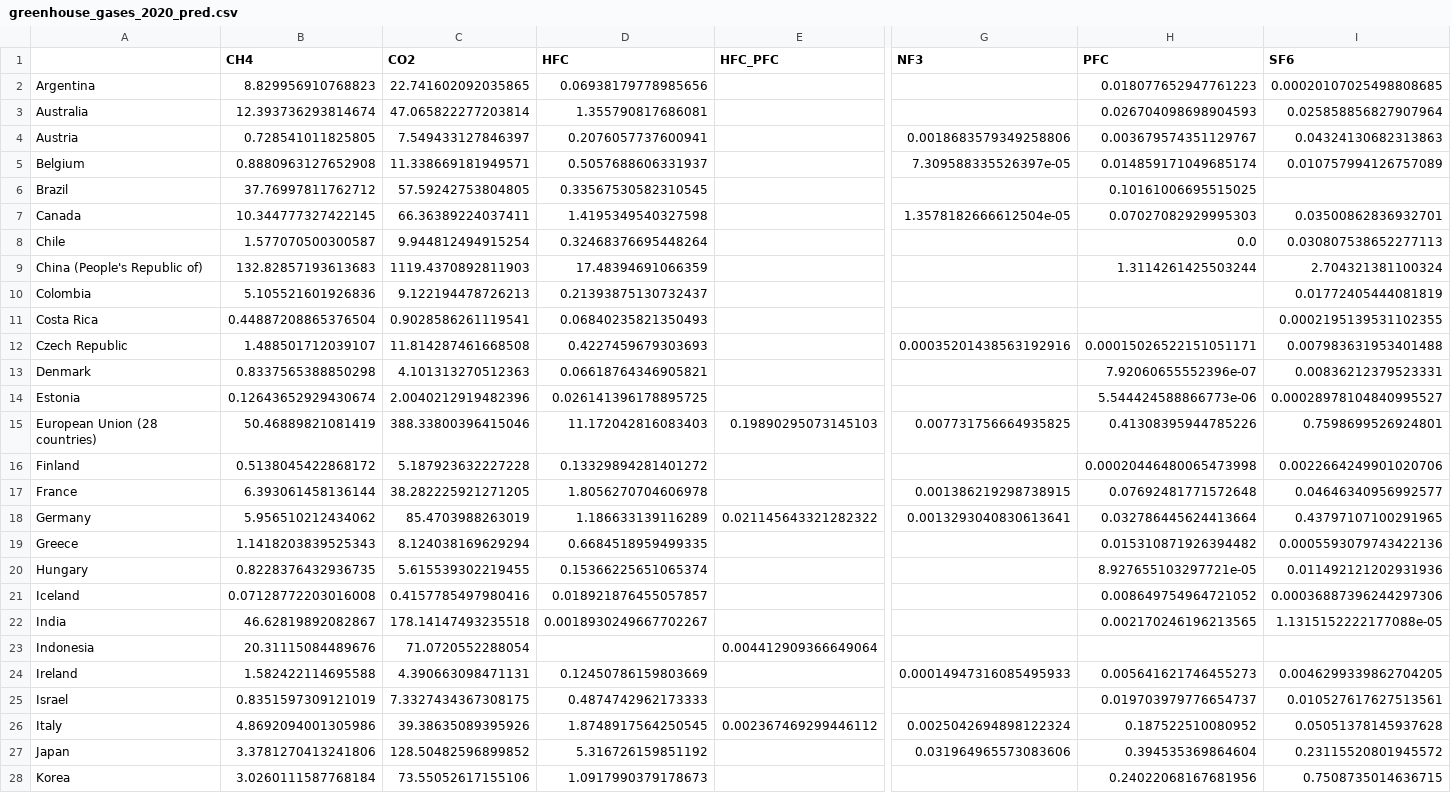
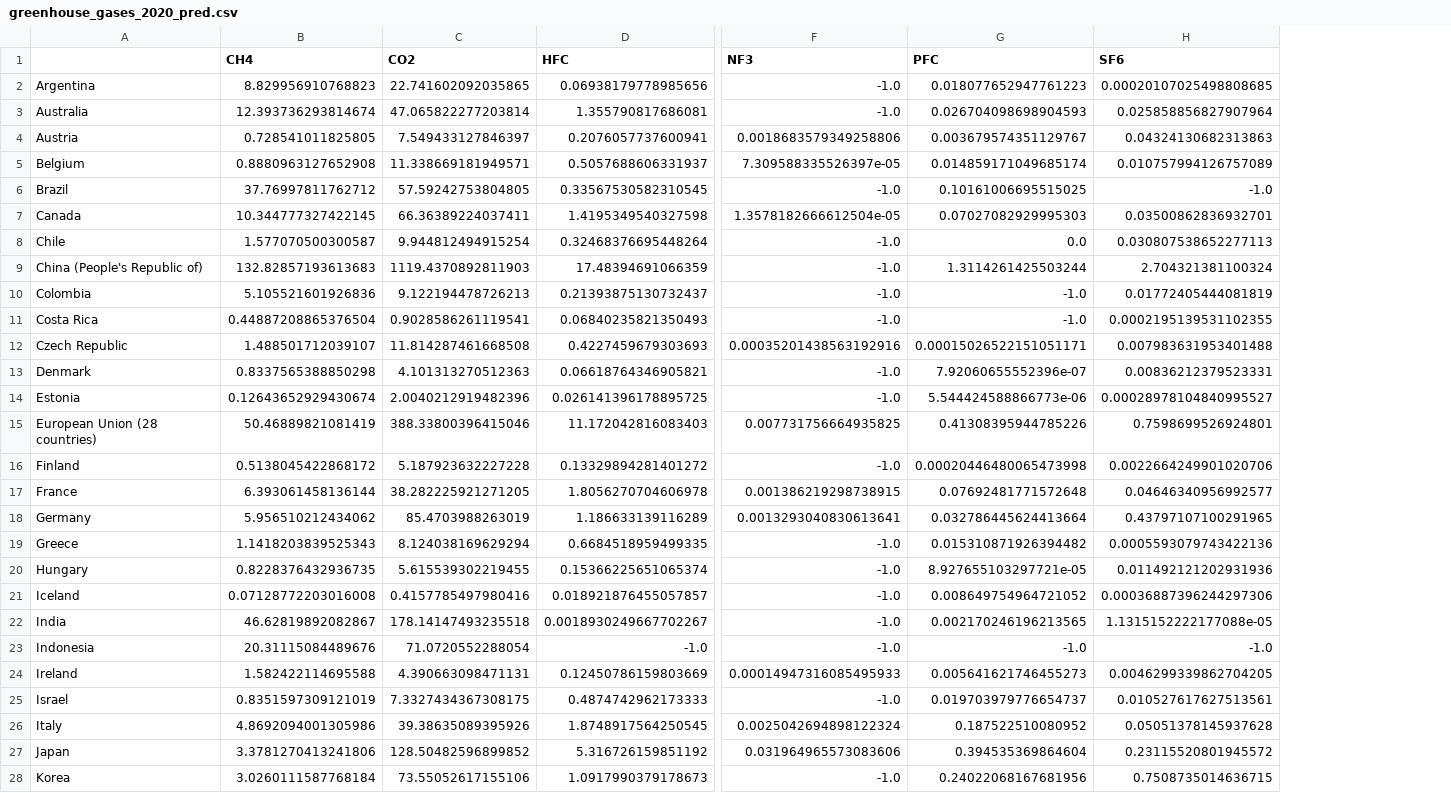
Before and after one commit to MarkusKiesel93/DOPPThreatenedSpecies, a CSV file: data/OECD/greenhouse_gases_2020_pred.csv, drawn as a sheet; only a part is shown, gaps mark what is left out; removed rows and columns are numbered as before the commit, all else as after; the diff covers the shown part only; the diff names each change by its address in the sheet, - before the commit and + after, or states it on an @@ line.

Commit message:
Data reexported

```diff
--- a/data/OECD/greenhouse_gases_2020_pred.csv
+++ b/data/OECD/greenhouse_gases_2020_pred.csv
-column E (HFC_PFC), rows 15-26: 0.19890295073145103 |  |  | 0.021145643321282322 |  |  |  |  | 0.004412909366649064 |  |  | 0.002367469299446112
-F2:F3 (NF3): (empty)
+F2:F3 (NF3): -1.0
-F6 (NF3): (empty)
+F6 (NF3): -1.0
-H6 (SF6): (empty)
+H6 (SF6): -1.0
-F8:F11 (NF3): (empty)
+F8:F11 (NF3): -1.0
-G10:G11 (PFC): (empty)
+G10:G11 (PFC): -1.0
-F13:F14 (NF3): (empty)
+F13:F14 (NF3): -1.0
-F16 (NF3): (empty)
+F16 (NF3): -1.0
-F19:F23 (NF3): (empty)
+F19:F23 (NF3): -1.0
-D23 (HFC): (empty)
+D23 (HFC): -1.0
-G23 (PFC): (empty)
+G23 (PFC): -1.0
-H23 (SF6): (empty)
+H23 (SF6): -1.0
-F25 (NF3): (empty)
+F25 (NF3): -1.0
-F28 (NF3): (empty)
+F28 (NF3): -1.0
```
Also changed, not shown: 20 edited cells elsewhere in this file, 1 other file.
